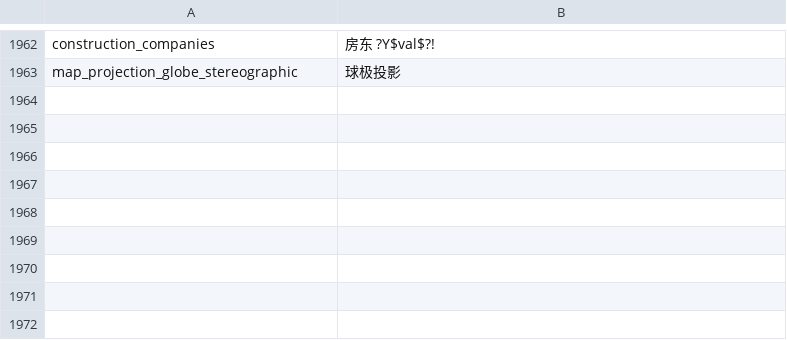
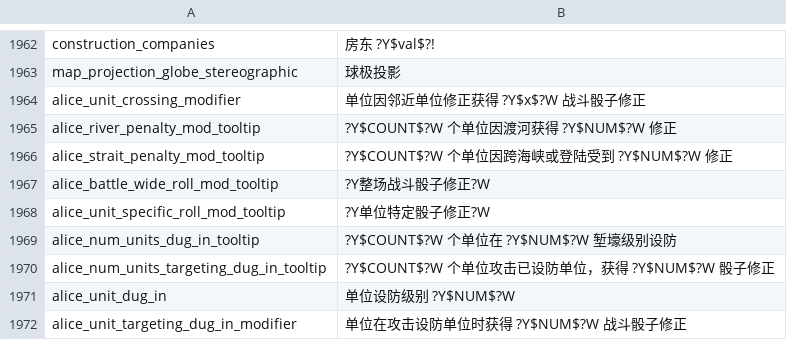
Before and after one commit to schombert/Project-Alice, a CSV file: assets/localisation/zh-CN/alice.csv, drawn as a sheet; only a part is shown, gaps mark what is left out.

Commit message:
Update alice.csv

```diff
--- a/assets/localisation/zh-CN/alice.csv
+++ b/assets/localisation/zh-CN/alice.csv
@@ -1963 +1963,10 @@ construction_companies;房东 ?Y$val$?!
 map_projection_globe_stereographic;球极投影
+alice_unit_crossing_modifier;单位因邻近单位修正获得 ?Y$x$?W 战斗骰子修正
+alice_river_penalty_mod_tooltip;?Y$COUNT$?W 个单位因渡河获得 ?Y$NUM$?W 修正
+alice_strait_penalty_mod_tooltip;?Y$COUNT$?W 个单位因跨海峡或登陆受到 ?Y$NUM$?W 修正
+alice_battle_wide_roll_mod_tooltip;?Y整场战斗骰子修正?W
+alice_unit_specific_roll_mod_tooltip;?Y单位特定骰子修正?W
+alice_num_units_dug_in_tooltip;?Y$COUNT$?W 个单位在 ?Y$NUM$?W 堑壕级别设防
+alice_num_units_targeting_dug_in_tooltip;?Y$COUNT$?W 个单位攻击已设防单位，获得 ?Y$NUM$?W 骰子修正
+alice_unit_dug_in;单位设防级别 ?Y$NUM$?W
+alice_unit_targeting_dug_in_modifier;单位在攻击设防单位时获得 ?Y$NUM$?W 战斗骰子修正
```
